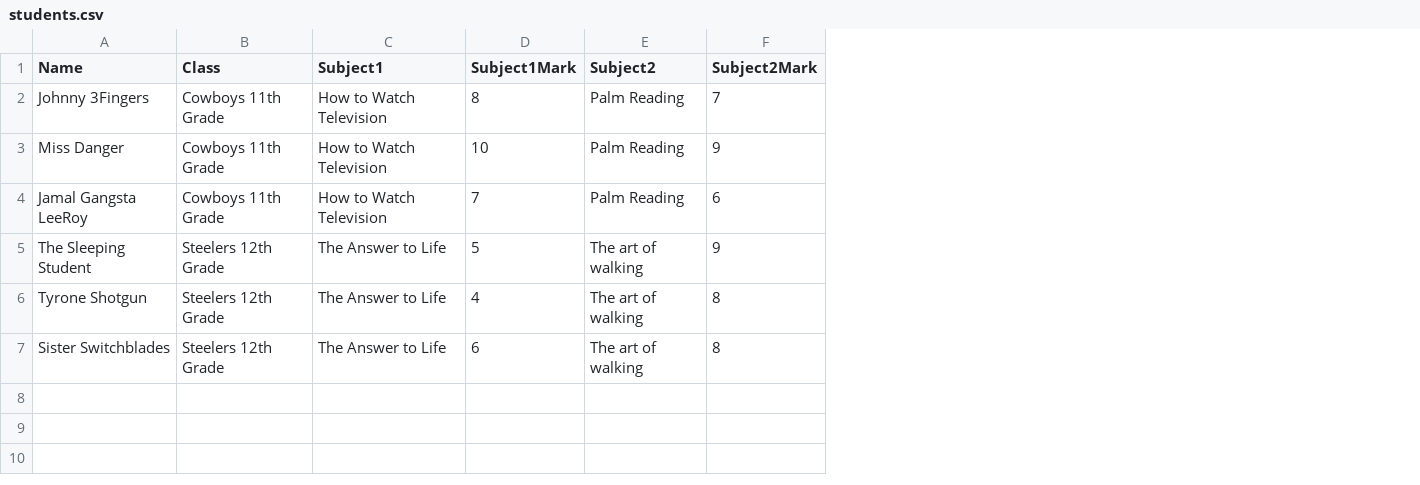
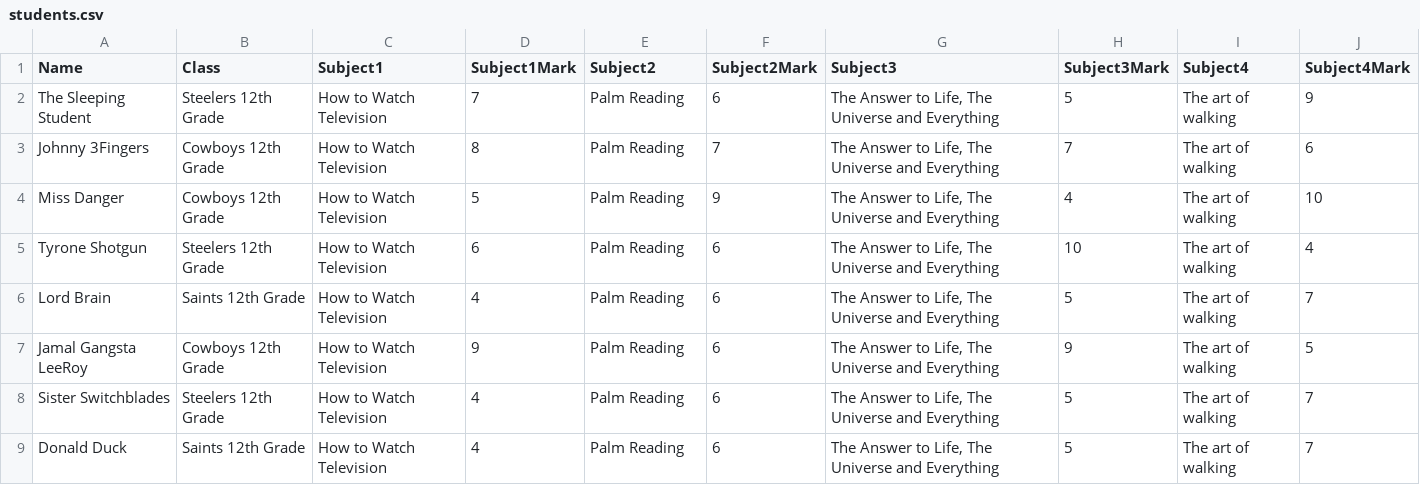
Before and after one commit to TudorDan/AgileWorkshopTeamFoxtrot, a CSV file: model/files/students.csv, drawn as a sheet; removed rows and columns are numbered as before the commit, all else as after; the diff names each change by its address in the sheet, - before the commit and + after, or states it on an @@ line.

Commit message:
Refactor data for teaching purposes

```diff
--- a/model/files/students.csv
+++ b/model/files/students.csv
+column G (Subject3), rows 3-4: The Answer to Life, The Universe and Everything | The Answer to Life, The Universe and Everything; rows 7-8: The Answer to Life, The Universe and Everything | The Answer to Life, The Universe and Everything
+column H (Subject3Mark), rows 3-4: 7 | 4; rows 7-8: 9 | 5
+column I (Subject4), rows 3-4: The art of walking | The art of walking; rows 7-8: The art of walking | The art of walking
+column J (Subject4Mark), rows 3-4: 6 | 10; rows 7-8: 5 | 7
+row 2: The Sleeping Student | Steelers 12th Grade | How to Watch Television | 7 | Palm Reading | 6 | The Answer to Life, The Universe and Everything | 5 | The art of walking | 9
-B3:B4 (Class): Cowboys 11th Grade
+B3:B4 (Class): Cowboys 12th Grade
-D4 (Subject1Mark): 10
+D4 (Subject1Mark): 5
+row 5: Tyrone Shotgun | Steelers 12th Grade | How to Watch Television | 6 | Palm Reading | 6 | The Answer to Life, The Universe and Everything | 10 | The art of walking | 4
+row 6: Lord Brain | Saints 12th Grade | How to Watch Television | 4 | Palm Reading | 6 | The Answer to Life, The Universe and Everything | 5 | The art of walking | 7
-B7 (Class): Cowboys 11th Grade
+B7 (Class): Cowboys 12th Grade
-D7 (Subject1Mark): 7
+D7 (Subject1Mark): 9
-row 5: The Sleeping Student | Steelers 12th Grade | The Answer to Life | 5 | The art of walking | 9
-row 6: Tyrone Shotgun | Steelers 12th Grade | The Answer to Life | 4 | The art of walking | 8
-C8 (Subject1): The Answer to Life
+C8 (Subject1): How to Watch Television
-D8 (Subject1Mark): 6
+D8 (Subject1Mark): 4
-E8 (Subject2): The art of walking
+E8 (Subject2): Palm Reading
-F8 (Subject2Mark): 8
+F8 (Subject2Mark): 6
+row 9: Donald Duck | Saints 12th Grade | How to Watch Television | 4 | Palm Reading | 6 | The Answer to Life, The Universe and Everything | 5 | The art of walking | 7
```
